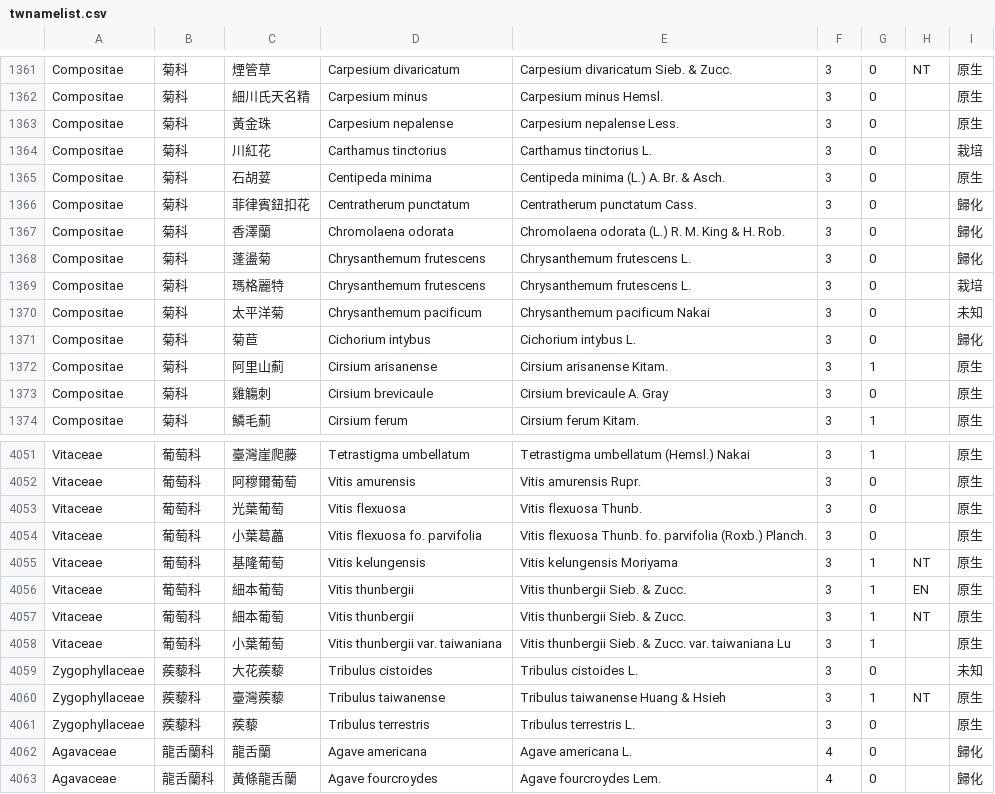
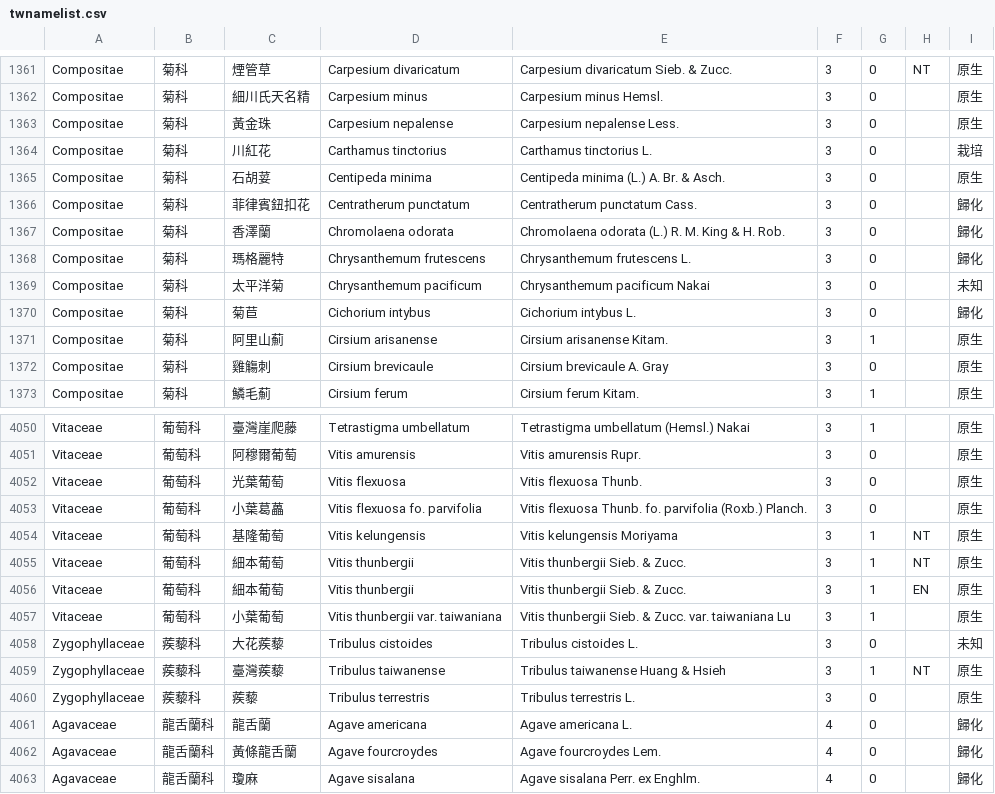
Before and after one commit to TaiBON/checklister, a CSV file: data/twnamelist.csv, drawn as a sheet; only a part is shown, gaps mark what is left out; the shorter side is filled out with more unchanged rows.

```diff
--- a/data/twnamelist.csv
+++ b/data/twnamelist.csv
@@ -1367,4 +1367,3 @@ Compositae|菊科|菲律賓鈕扣花|Centratherum punctatum|Centratherum punctat
 Compositae|菊科|香澤蘭|Chromolaena odorata|Chromolaena odorata (L.) R. M. King & H. Rob.|3|0||歸化
-Compositae|菊科|蓬盪菊|Chrysanthemum frutescens|Chrysanthemum frutescens L. |3|0||歸化
-Compositae|菊科|瑪格麗特|Chrysanthemum frutescens|Chrysanthemum frutescens L.|3|0||栽培
+Compositae|菊科|瑪格麗特|Chrysanthemum frutescens|Chrysanthemum frutescens L. |3|0||歸化
 Compositae|菊科|太平洋菊|Chrysanthemum pacificum|Chrysanthemum pacificum Nakai|3|0||未知
@@ -4055,4 +4054,4 @@ Vitaceae|葡萄科|小葉葛藟|Vitis flexuosa fo. parvifolia|Vitis flexuosa Thu
 Vitaceae|葡萄科|基隆葡萄|Vitis kelungensis|Vitis kelungensis Moriyama|3|1|NT|原生
-Vitaceae|葡萄科|細本葡萄|Vitis thunbergii|Vitis thunbergii Sieb. & Zucc.|3|1|EN|原生
 Vitaceae|葡萄科|細本葡萄|Vitis thunbergii|Vitis thunbergii Sieb. & Zucc.|3|1|NT|原生
+Vitaceae|葡萄科|細本葡萄|Vitis thunbergii|Vitis thunbergii Sieb. & Zucc.|3|1|EN|原生
 Vitaceae|葡萄科|小葉葡萄|Vitis thunbergii var. taiwaniana|Vitis thunbergii Sieb. & Zucc. var. taiwaniana Lu|3|1||原生
```
Also changed, not shown: data/twnamelist_apg3.csv.
